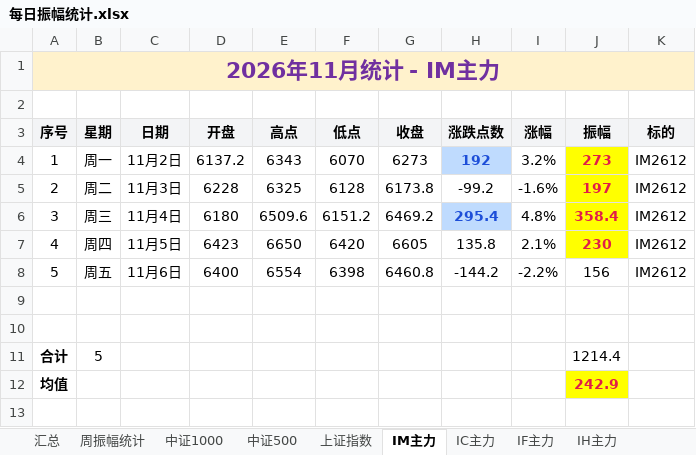
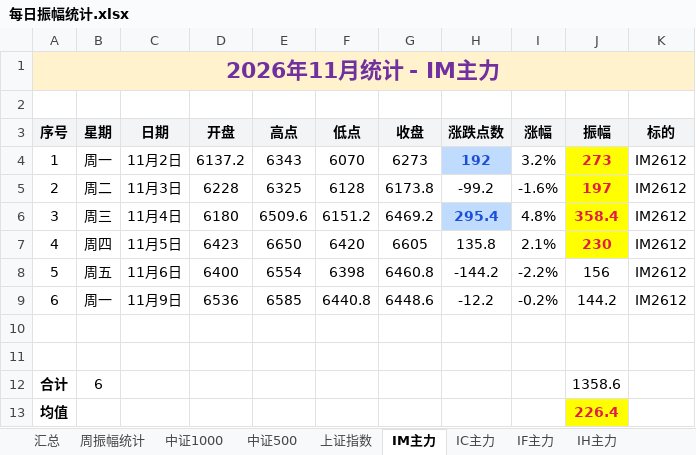
Before and after one commit to iputao-design/futures-amplitude-web, an Excel workbook: 每日振幅统计.xlsx, sheet IM主力, drawn as a sheet; values as stored, in another font and other column widths than the file's, no borders; removed rows and columns are numbered as before the commit, all else as after; the diff names each change by its address in the sheet, - before the commit and + after, or states it on an @@ line.

```diff
--- a/每日振幅统计.xlsx (sheet IM主力)
+++ b/每日振幅统计.xlsx (sheet IM主力)
+row 9: 6 | 周一 | 11月9日 | 6536 | 6585 | 6440.8 | 6448.6 | -12.2 | -0.2% | 144.2 | IM2612
-row 11: 合计 | 5 |  |  |  |  |  |  |  | 1214.4
+row 12: 合计 | 6 |  |  |  |  |  |  |  | 1358.6
-J13 (振幅): 242.9
+J13 (振幅): 226.4
```
Also changed, not shown: sheet 汇总, sheet 周振幅统计, sheet IH主力, sheet IC主力, formulas that keep their value, 每日振幅统计_2026.xlsx, 5 other files.
